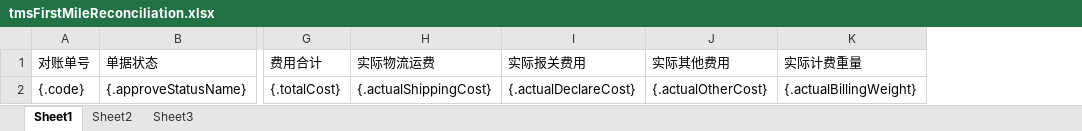
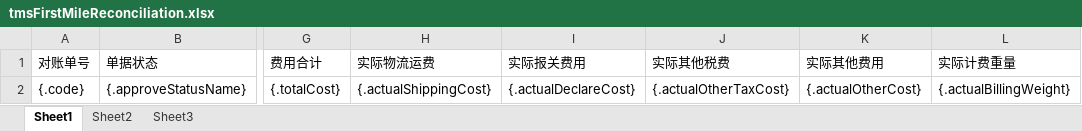
Before and after one commit to quyuzhong1/cloud-erp-backend, an Excel workbook: erp-server/erp-server-file/src/main/resources/excel/tms/tmsFirstMileReconciliation.xlsx, sheet Sheet1, drawn as a sheet; only a part is shown, gaps mark what is left out; values as stored, in another font and other column widths than the file's, no borders; the diff names each change by its address in the sheet, - before the commit and + after, or states it on an @@ line.

Commit message:
模版

```diff
--- a/erp-server/erp-server-file/src/main/resources/excel/tms/tmsFirstMileReconciliation.xlsx (sheet Sheet1)
+++ b/erp-server/erp-server-file/src/main/resources/excel/tms/tmsFirstMileReconciliation.xlsx (sheet Sheet1)
+column J (实际其他税费), row 2: {.actualOtherTaxCost}
```
